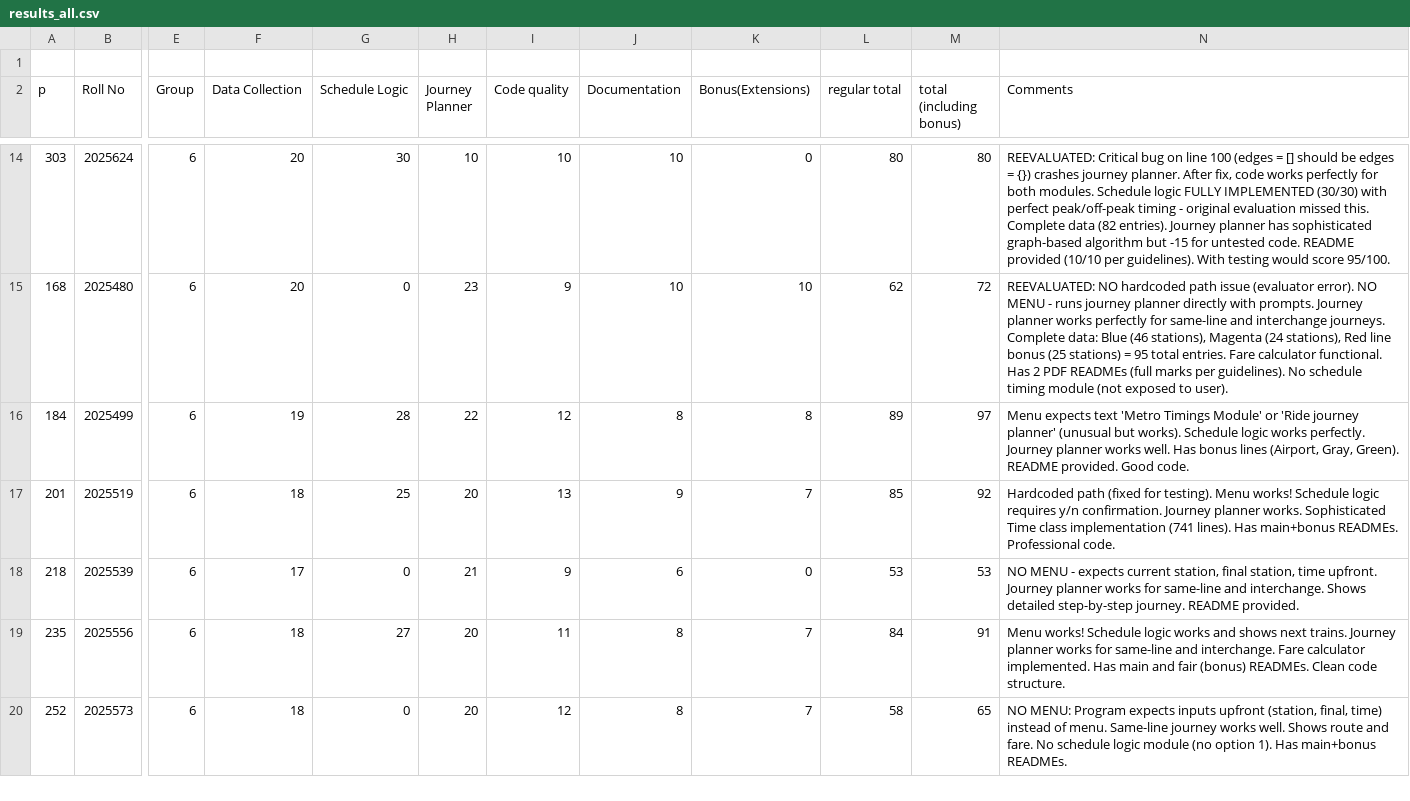
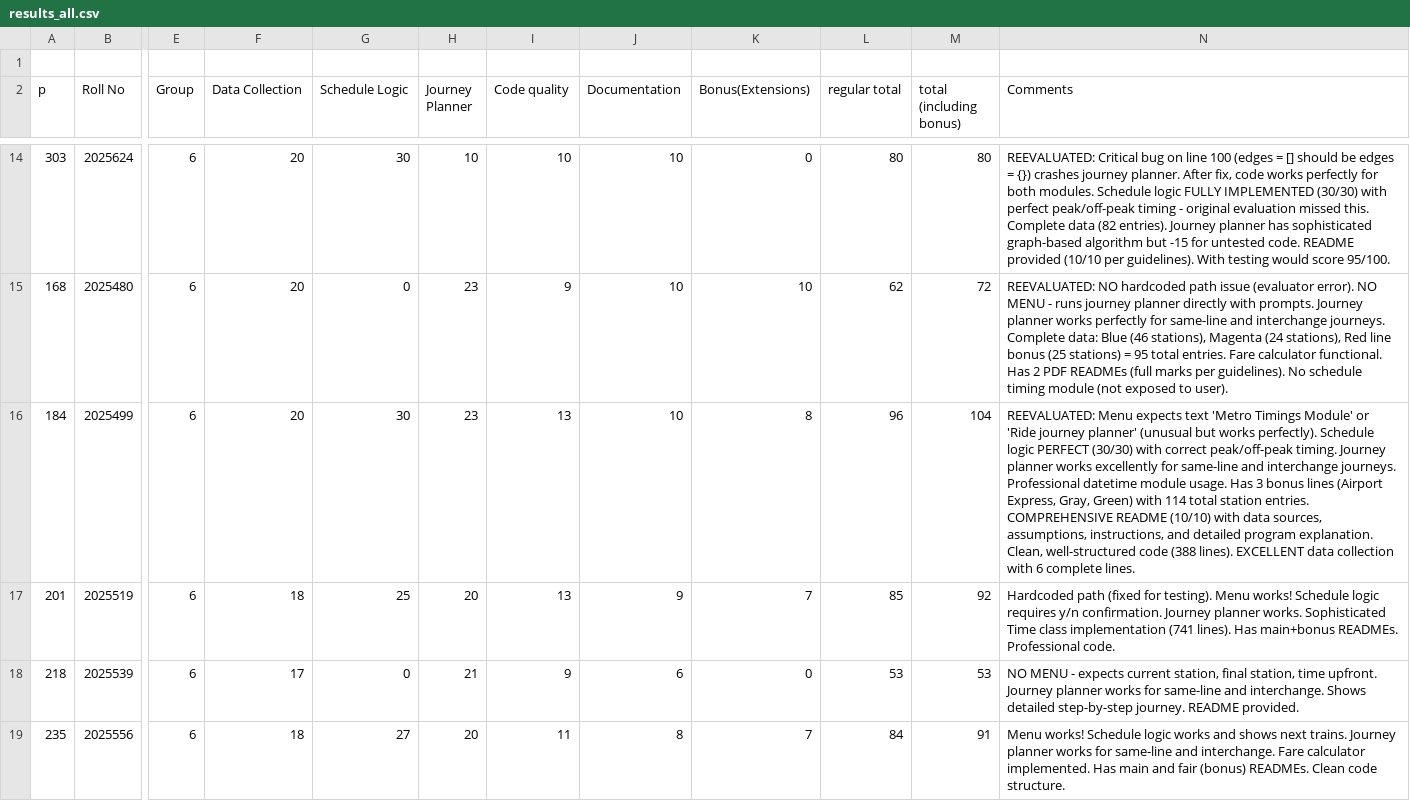
Before and after one commit to ShahnawazDev/ip-project-evaluation, a CSV file: results_all.csv, drawn as a sheet; only a part is shown, gaps mark what is left out; the shorter side is filled out with more unchanged rows; the diff names each change by its address in the sheet, - before the commit and + after, or states it on an @@ line.

```diff
--- a/results_all.csv
+++ b/results_all.csv
-F16 (Data Collection): 19
+F16 (Data Collection): 20
-G16 (Schedule Logic): 28
+G16 (Schedule Logic): 30
-H16 (Journey Planner): 22
+H16 (Journey Planner): 23
-I16 (Code quality): 12
+I16 (Code quality): 13
-J16 (Documentation): 8
+J16 (Documentation): 10
-L16 (regular total): 89
+L16 (regular total): 96
-M16 (total (including bonus)): 97
+M16 (total (including bonus)): 104
-N16 (Comments): Menu expects text 'Metro Timings Module' or 'Ride journey planner' (unusual but works). Schedule logic works perfectly. Journey planner works well. Has bonus lines (Airport, Gray, Green). README provided. Good code.
+N16 (Comments): REEVALUATED: Menu expects text 'Metro Timings Module' or 'Ride journey planner' (unusual but works perfectly). Schedule logic PERFECT (30/30) with correct peak/off-peak timing. Journey planner works excellently for same-line and interchange journeys. Professional datetime module usage. Has 3 bonus lines (Airport Express, Gray, Green) with 114 total station entries. COMPREHENSIVE README (10/10) with data sources, assumptions, instructions, and detailed program explanation. Clean, well-structured code (388 lines). EXCELLENT data collection with 6 complete lines.
```
Also changed, not shown: 7 other files.
